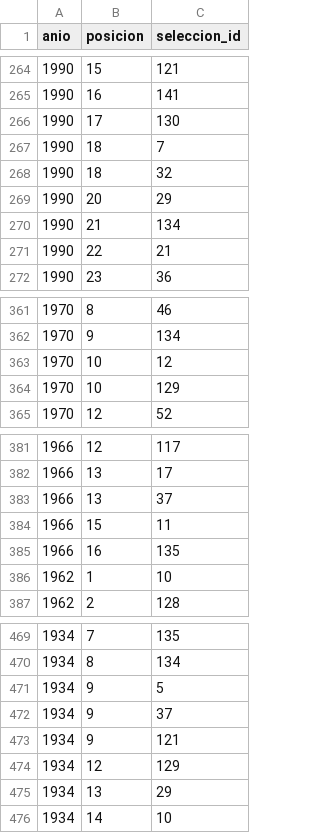
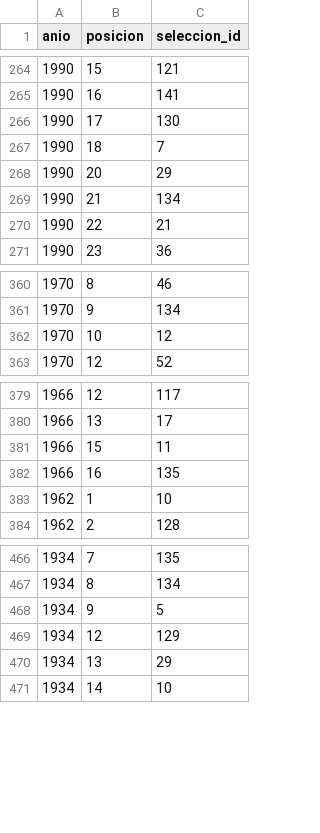
Before and after one commit to Ennero/bases2_proyecto1, a CSV file: datos_normalizados_web/posicion_final.csv, drawn as a sheet; only a part is shown, gaps mark what is left out.

```diff
--- a/datos_normalizados_web/posicion_final.csv
+++ b/datos_normalizados_web/posicion_final.csv
@@ -267,3 +267,2 @@
 1990,18,7
-1990,18,32
 1990,20,29
@@ -363,3 +362,2 @@
 1970,10,12
-1970,10,129
 1970,12,52
@@ -382,3 +380,2 @@
 1966,13,17
-1966,13,37
 1966,15,11
@@ -471,4 +468,2 @@
 1934,9,5
-1934,9,37
-1934,9,121
 1934,12,129
```
Also changed, not shown: datos_normalizados_web/cambio.csv, datos_normalizados_web/direccion_tecnica_partido.csv, 22 other files.
